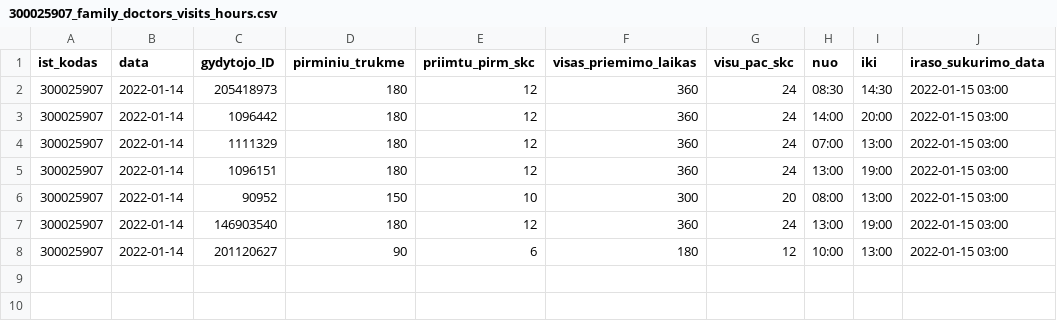
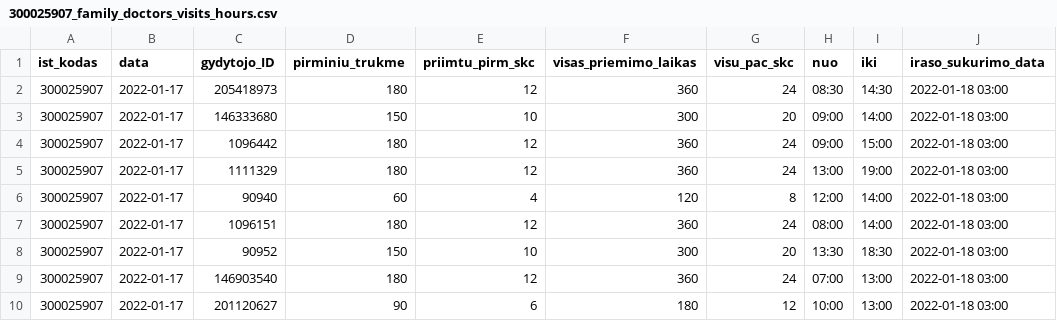
Before and after one commit to sveikatos-klinika/registrations_sveikatos-klinika, a CSV file: 300025907_family_doctors_visits_hours.csv, drawn as a sheet.

```diff
--- a/300025907_family_doctors_visits_hours.csv
+++ b/300025907_family_doctors_visits_hours.csv
@@ -1,8 +1,10 @@
 ist_kodas;data;gydytojo_ID;pirminiu_trukme;priimtu_pirm_skc;visas_priemimo_laikas;visu_pac_skc;nuo;iki;iraso_sukurimo_data
-300025907;2022-01-14;205418973;180;12;360;24;08:30;14:30;2022-01-15 03:00
-300025907;2022-01-14;1096442;180;12;360;24;14:00;20:00;2022-01-15 03:00
-300025907;2022-01-14;1111329;180;12;360;24;07:00;13:00;2022-01-15 03:00
-300025907;2022-01-14;1096151;180;12;360;24;13:00;19:00;2022-01-15 03:00
-300025907;2022-01-14;90952;150;10;300;20;08:00;13:00;2022-01-15 03:00
-300025907;2022-01-14;146903540;180;12;360;24;13:00;19:00;2022-01-15 03:00
-300025907;2022-01-14;201120627;90;6;180;12;10:00;13:00;2022-01-15 03:00
+300025907;2022-01-17;205418973;180;12;360;24;08:30;14:30;2022-01-18 03:00
+300025907;2022-01-17;146333680;150;10;300;20;09:00;14:00;2022-01-18 03:00
+300025907;2022-01-17;1096442;180;12;360;24;09:00;15:00;2022-01-18 03:00
+300025907;2022-01-17;1111329;180;12;360;24;13:00;19:00;2022-01-18 03:00
+300025907;2022-01-17;90940;60;4;120;8;12:00;14:00;2022-01-18 03:00
+300025907;2022-01-17;1096151;180;12;360;24;08:00;14:00;2022-01-18 03:00
+300025907;2022-01-17;90952;150;10;300;20;13:30;18:30;2022-01-18 03:00
+300025907;2022-01-17;146903540;180;12;360;24;07:00;13:00;2022-01-18 03:00
+300025907;2022-01-17;201120627;90;6;180;12;10:00;13:00;2022-01-18 03:00
```
Also changed, not shown: 1 other file.
